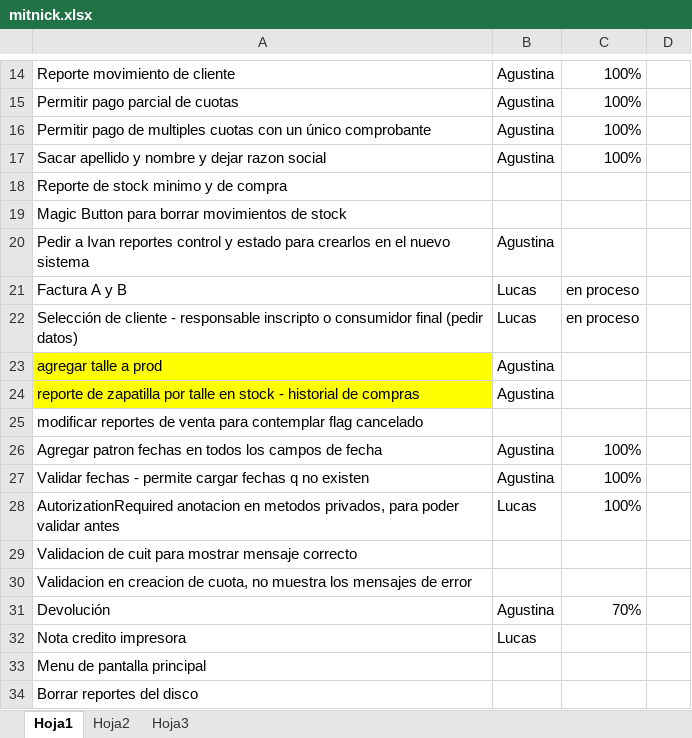
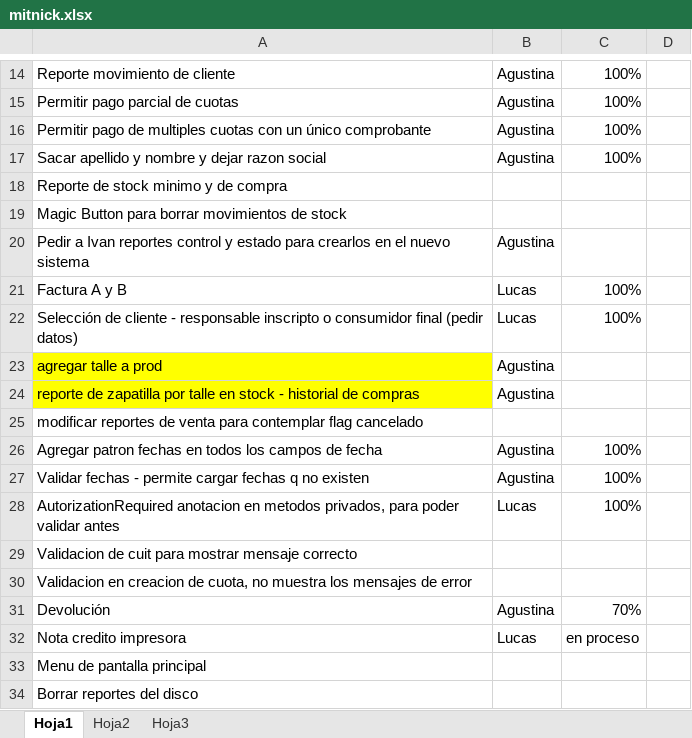
Before and after one commit to darios251/mitnick, an Excel workbook: mitnick.xlsx, sheet Hoja1, drawn as a sheet; only a part is shown, gaps mark what is left out; values as stored, in another font and other column widths than the file's, no borders; the diff names each change by its address in the sheet, - before the commit and + after, or states it on an @@ line.

```diff
--- a/mitnick.xlsx (sheet Hoja1)
+++ b/mitnick.xlsx (sheet Hoja1)
-C21:C22: en proceso
+C21:C22: 100%
-C32: (empty)
+C32: en proceso
```
Also changed, not shown: 4 other files.
